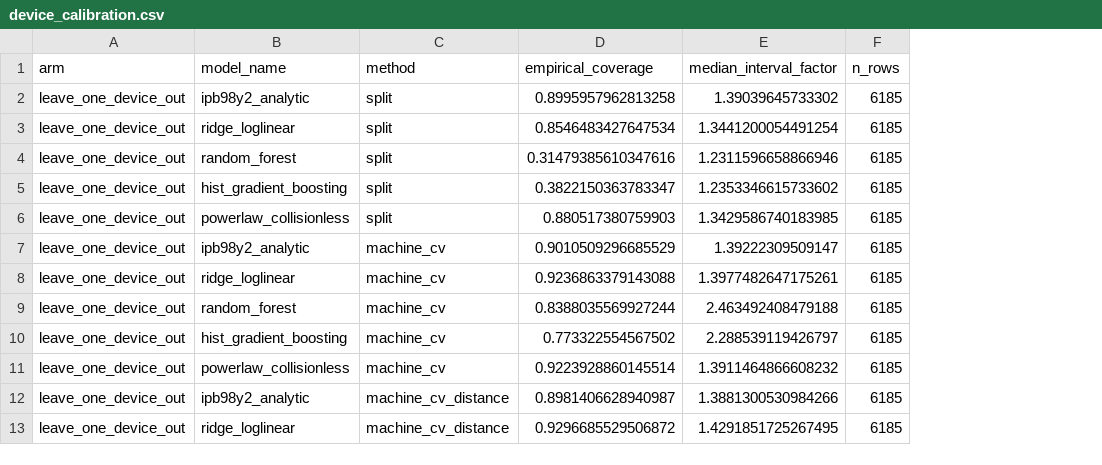
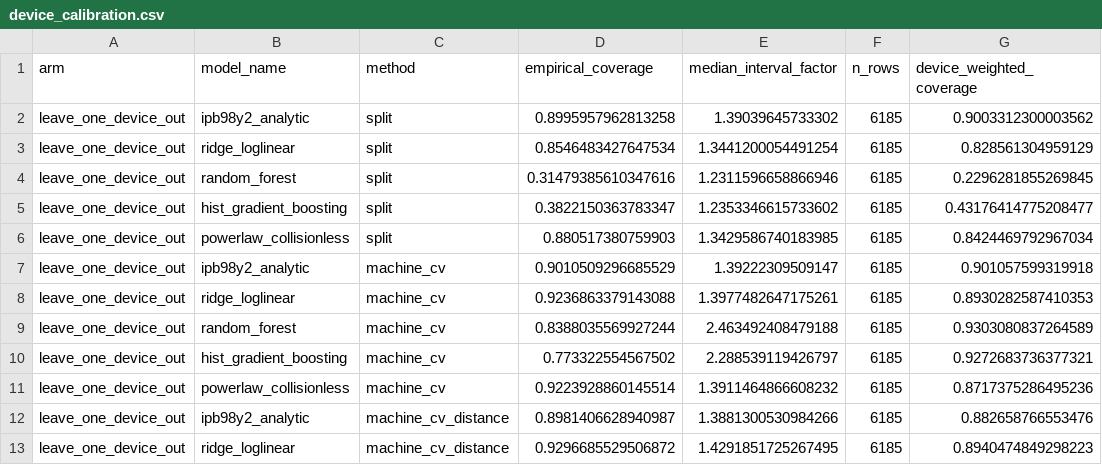
Before and after one commit to lsalcedo100/FusionFlux, a CSV file: results/device_calibration.csv, drawn as a sheet; only a part is shown; the diff names each change by its address in the sheet, - before the commit and + after, or states it on an @@ line.

```diff
--- a/results/device_calibration.csv
+++ b/results/device_calibration.csv
+column G (device_weighted_coverage), rows 2-13: 0.9003312300003562 | 0.828561304959129 | 0.2296281855269845 | 0.43176414775208477 | 0.8424469792967034 | 0.901057599319918 | 0.8930282587410353 | 0.9303080837264589 | 0.9272683736377321 | 0.8717375286495236 | 0.882658766553476 | 0.8940474849298223
```
Also changed, not shown: 6 other files.
